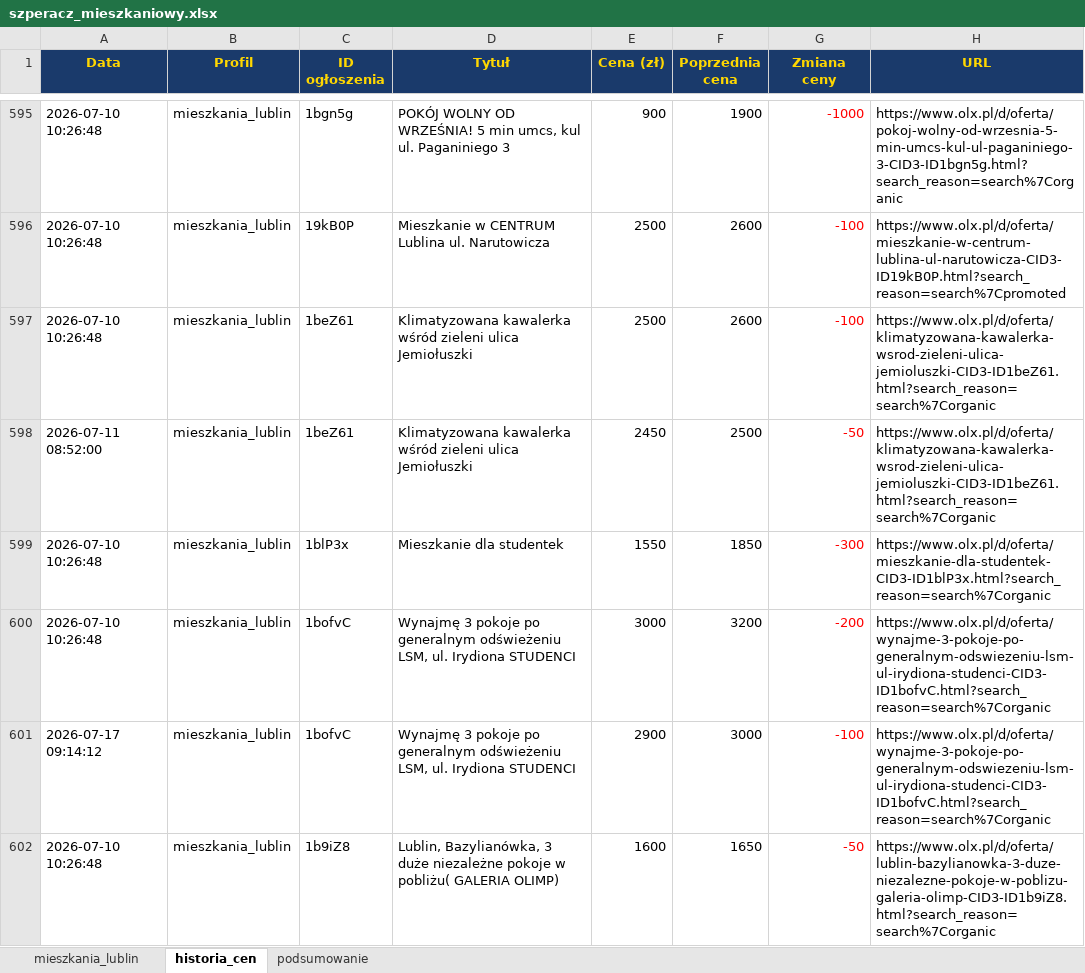
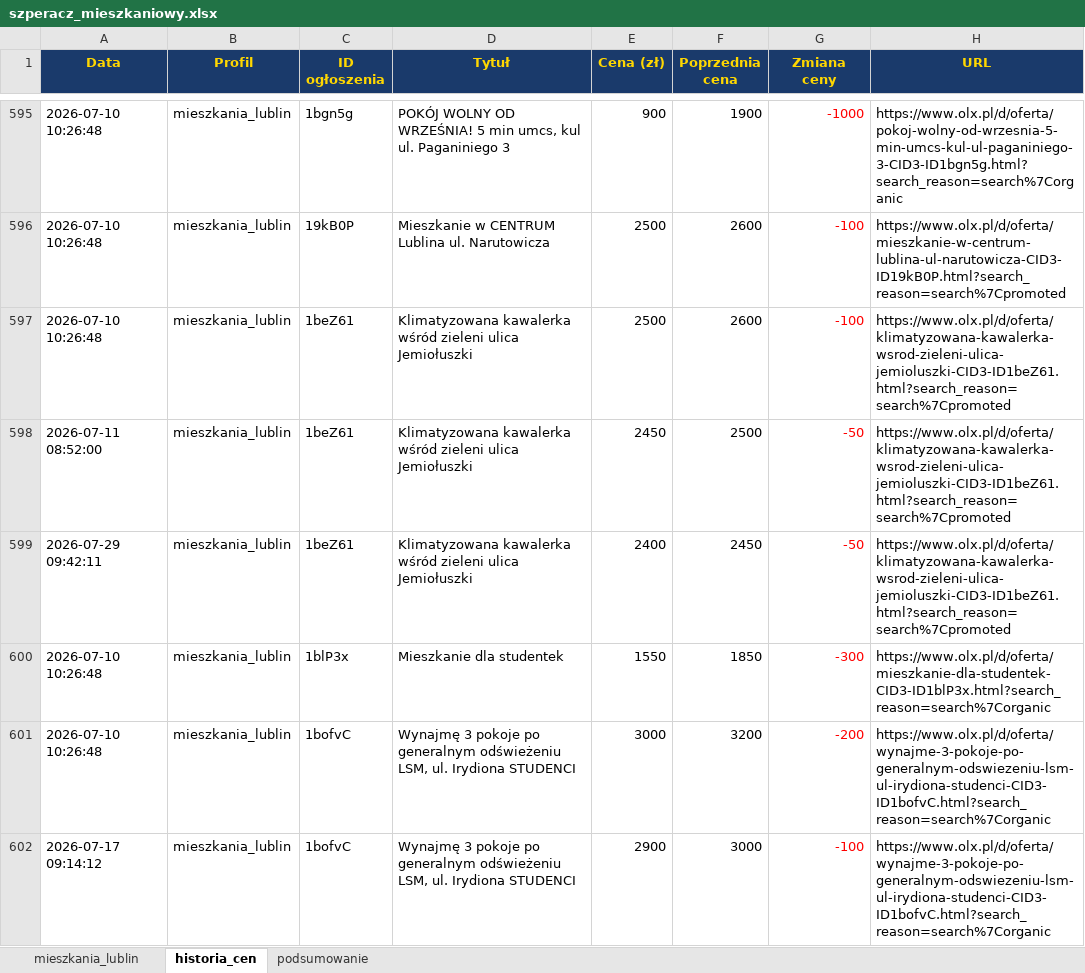
Before and after one commit to Bonaventura-EW/SZPERACZ-MIESZKANIOWY, an Excel workbook: data/szperacz_mieszkaniowy.xlsx, sheet historia_cen, drawn as a sheet; only a part is shown, gaps mark what is left out; the shorter side is filled out with more unchanged rows; values as stored, in another font and other column widths than the file's, no borders; the diff covers the shown part only; the diff names each change by its address in the sheet, - before the commit and + after, or states it on an @@ line.

```diff
--- a/data/szperacz_mieszkaniowy.xlsx (sheet historia_cen)
+++ b/data/szperacz_mieszkaniowy.xlsx (sheet historia_cen)
-H597:H598 (URL): https://www.olx.pl/d/oferta/klimatyzowana-kawalerka-wsrod-zieleni-ulica-jemioluszki-CID3-ID1beZ61.html?search_reason=search%7Corganic
+H597:H598 (URL): https://www.olx.pl/d/oferta/klimatyzowana-kawalerka-wsrod-zieleni-ulica-jemioluszki-CID3-ID1beZ61.html?search_reason=search%7Cpromoted
+row 599: 2026-07-29 09:42:11 | mieszkania_lublin | 1beZ61 | Klimatyzowana kawalerka wśród zieleni ulica Jemiołuszki | 2400 | 2450 | -50 | https://www.olx.pl/d/oferta/klimatyzowana-kawalerka-wsrod-zieleni-ulica-jemioluszki-CID3-ID1beZ61.html?search_reason=search%7Cpromoted
```
Also changed, not shown: 8 added rows and 35 edited cells elsewhere in this sheet, sheet mieszkania_lublin, sheet podsumowanie, 4 other files.
